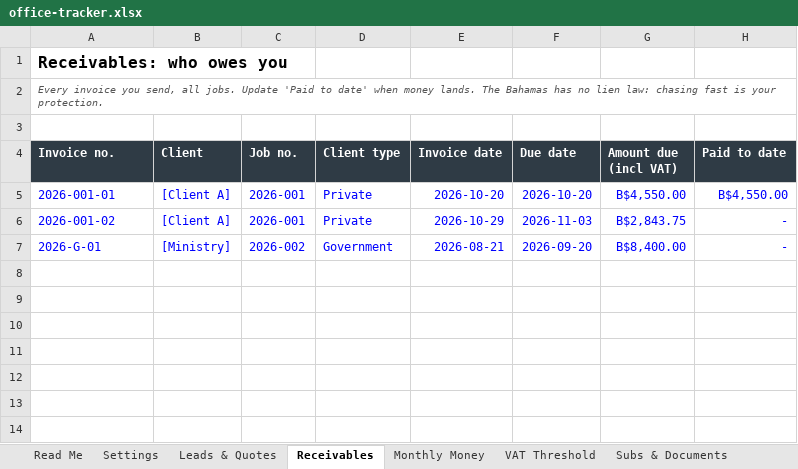
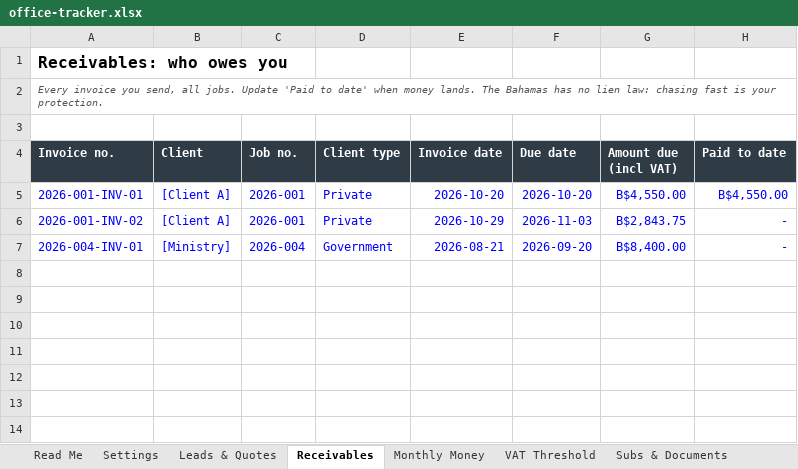
Before and after one commit to cellulartransut-afk/CMTengineeringMath, an Excel workbook: consultant/tools/office-tracker.xlsx, sheet Receivables, drawn as a sheet; only a part is shown; values as stored, in another font and other column widths than the file's, no borders; conditional formats not drawn; the diff names each change by its address in the sheet, - before the commit and + after, or states it on an @@ line.

```diff
--- a/consultant/tools/office-tracker.xlsx (sheet Receivables)
+++ b/consultant/tools/office-tracker.xlsx (sheet Receivables)
-A5 (Invoice no.): 2026-001-01
+A5 (Invoice no.): 2026-001-INV-01
-A6 (Invoice no.): 2026-001-02
+A6 (Invoice no.): 2026-001-INV-02
-A7 (Invoice no.): 2026-G-01
+A7 (Invoice no.): 2026-004-INV-01
-C7 (Job no.): 2026-002
+C7 (Job no.): 2026-004
```
Also changed, not shown: sheet Leads & Quotes, sheet Settings, formulas that keep their value, consultant/tools/job-cost-tracker.xlsx, 8 other files.
